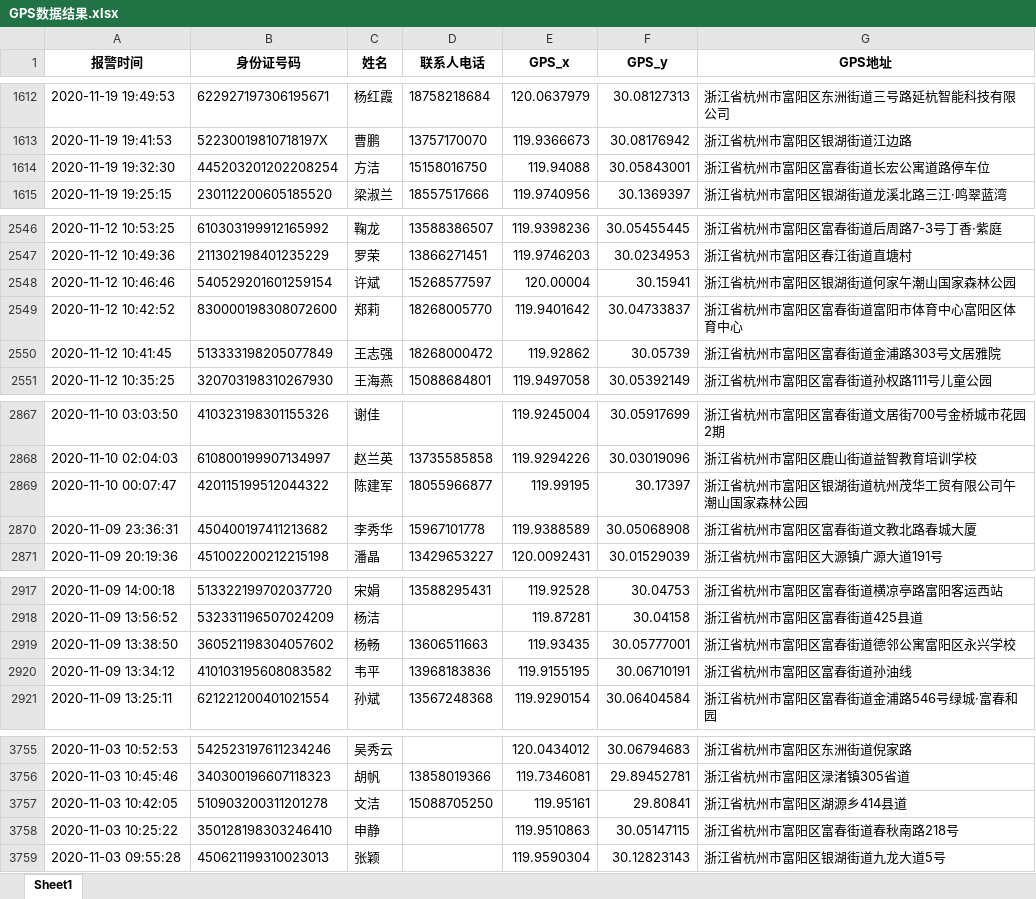
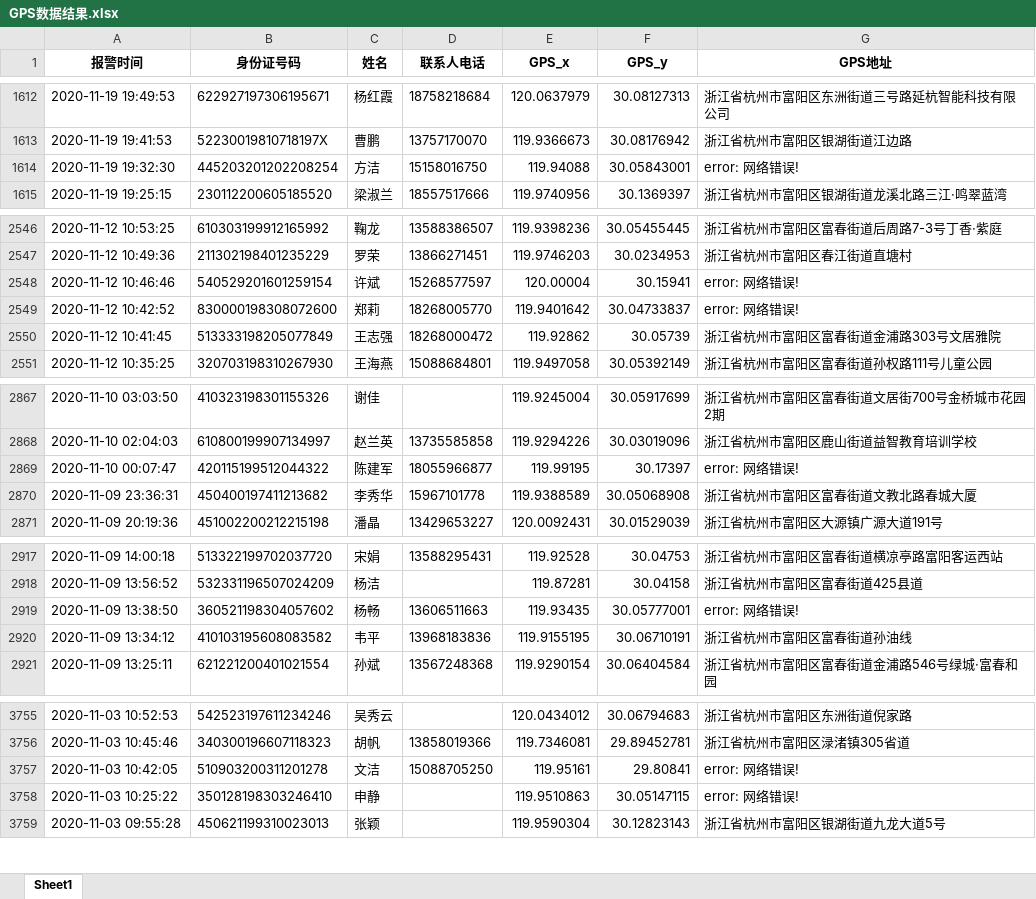
Before and after one commit to PPSUC-21Q039/2021.01.01_Kechuang_Examination, an Excel workbook: GPS数据结果.xlsx, sheet Sheet1, drawn as a sheet; only a part is shown, gaps mark what is left out; values as stored, in another font and other column widths than the file's, no borders; the diff covers the shown part only; the diff names each change by its address in the sheet, - before the commit and + after, or states it on an @@ line.

```diff
--- a/GPS数据结果.xlsx (sheet Sheet1)
+++ b/GPS数据结果.xlsx (sheet Sheet1)
-G1614 (GPS地址): 浙江省杭州市富阳区富春街道长宏公寓道路停车位
+G1614 (GPS地址): error: 网络错误!
-G2548 (GPS地址): 浙江省杭州市富阳区银湖街道何家午潮山国家森林公园
+G2548 (GPS地址): error: 网络错误!
-G2549 (GPS地址): 浙江省杭州市富阳区富春街道富阳市体育中心富阳区体育中心
+G2549 (GPS地址): error: 网络错误!
-G2869 (GPS地址): 浙江省杭州市富阳区银湖街道杭州茂华工贸有限公司午潮山国家森林公园
+G2869 (GPS地址): error: 网络错误!
-G2919 (GPS地址): 浙江省杭州市富阳区富春街道德邻公寓富阳区永兴学校
+G2919 (GPS地址): error: 网络错误!
-G3757 (GPS地址): 浙江省杭州市富阳区湖源乡414县道
+G3757 (GPS地址): error: 网络错误!
-G3758 (GPS地址): 浙江省杭州市富阳区富春街道春秋南路218号
+G3758 (GPS地址): error: 网络错误!
```
Also changed, not shown: 1 edited cell elsewhere in this sheet, 12 other files.
